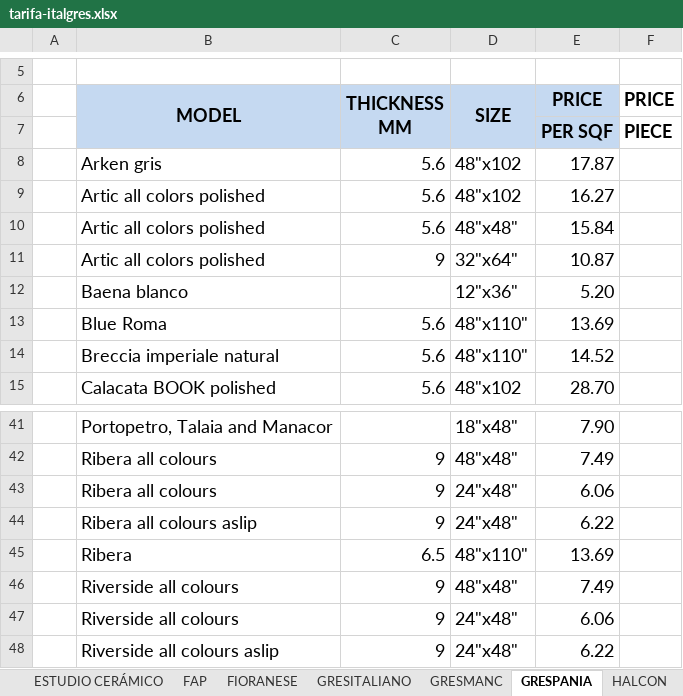
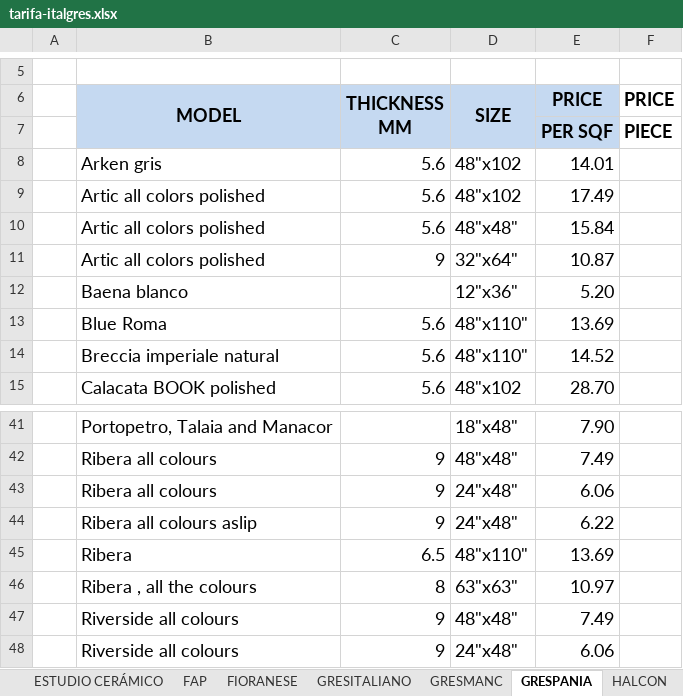
Before and after one commit to annaMontoliu/italgres-buscador-react-vite, an Excel workbook: public/docs/tarifa-italgres.xlsx, sheet GRESPANIA, drawn as a sheet; only a part is shown, gaps mark what is left out; the shorter side is filled out with more unchanged rows; values as stored, in another font and other column widths than the file's, no borders; the diff names each change by its address in the sheet, - before the commit and + after, or states it on an @@ line.

```diff
--- a/public/docs/tarifa-italgres.xlsx (sheet GRESPANIA)
+++ b/public/docs/tarifa-italgres.xlsx (sheet GRESPANIA)
-E8 (PRICE): 17.87
+E8 (PRICE): 14.01
-E9 (PRICE): 16.27
+E9 (PRICE): 17.49
+row 46:  | Ribera , all the colours | 8 | 63"x63" | 10.97
```
Also changed, not shown: sheet VIVES, sheet ALAPLANA.
